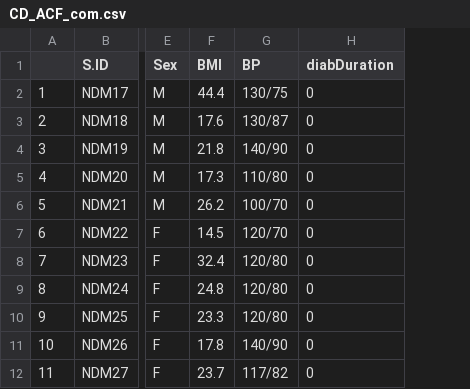
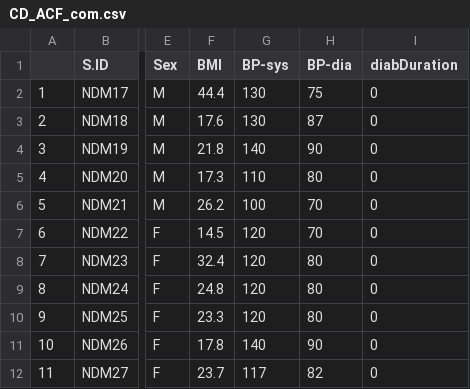
Before and after one commit to JMJeya/DHR-MP-ELISA, a CSV file: CD_ACF_com.csv, drawn as a sheet; only a part is shown, gaps mark what is left out; removed rows and columns are numbered as before the commit, all else as after; the diff names each change by its address in the sheet, - before the commit and + after, or states it on an @@ line.

```diff
--- a/CD_ACF_com.csv
+++ b/CD_ACF_com.csv
-column G (BP), rows 2-12: 130/75 | 130/87 | 140/90 | 110/80 | 100/70 | 120/70 | 120/80 | 120/80 | 120/80 | 140/90 | 117/82
+column G (BP-sys), rows 2-12: 130 | 130 | 140 | 110 | 100 | 120 | 120 | 120 | 120 | 140 | 117
+column H (BP-dia), rows 2-12: 75 | 87 | 90 | 80 | 70 | 70 | 80 | 80 | 80 | 90 | 82
```
Also changed, not shown: CD_ACF_all.csv, 2 other files.
